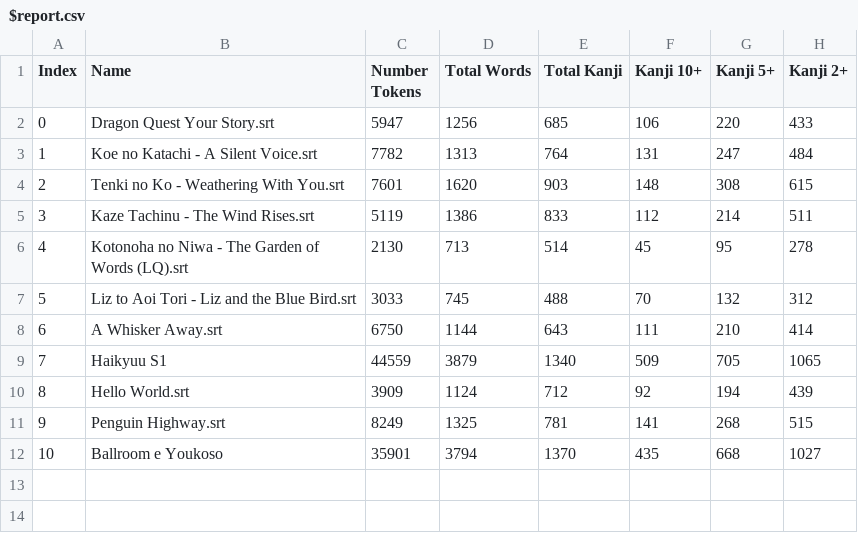
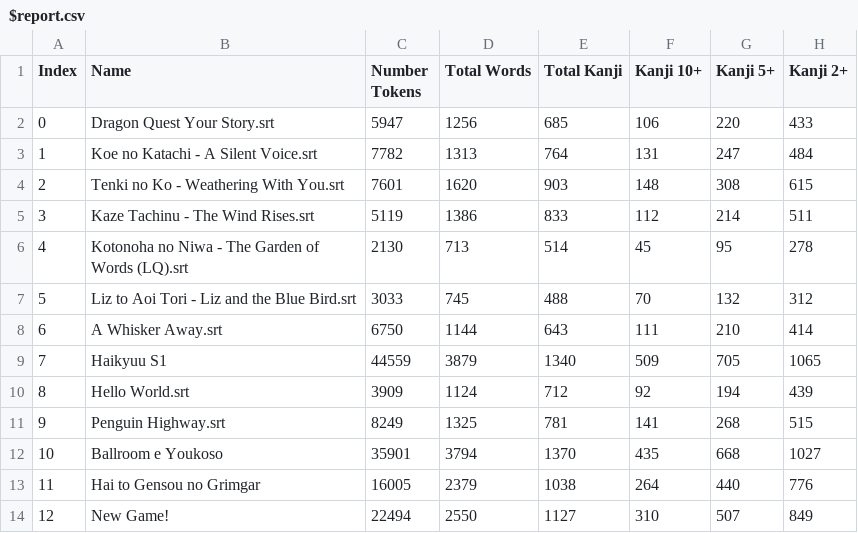
Before and after one commit to exc4l/japanese_scripts, a CSV file: SRT/$_report/$report.csv, drawn as a sheet; the diff names each change by its address in the sheet, - before the commit and + after, or states it on an @@ line.

```diff
--- a/SRT/$_report/$report.csv
+++ b/SRT/$_report/$report.csv
+row 13: 11 | Hai to Gensou no Grimgar | 16005 | 2379 | 1038 | 264 | 440 | 776
+row 14: 12 | New Game! | 22494 | 2550 | 1127 | 310 | 507 | 849
```
Also changed, not shown: 2 other files.
